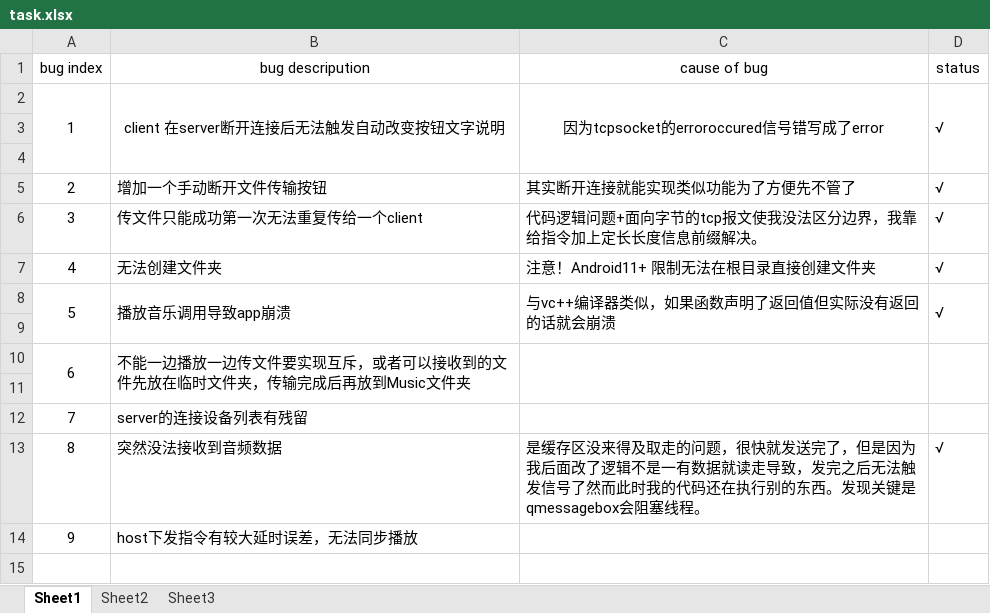
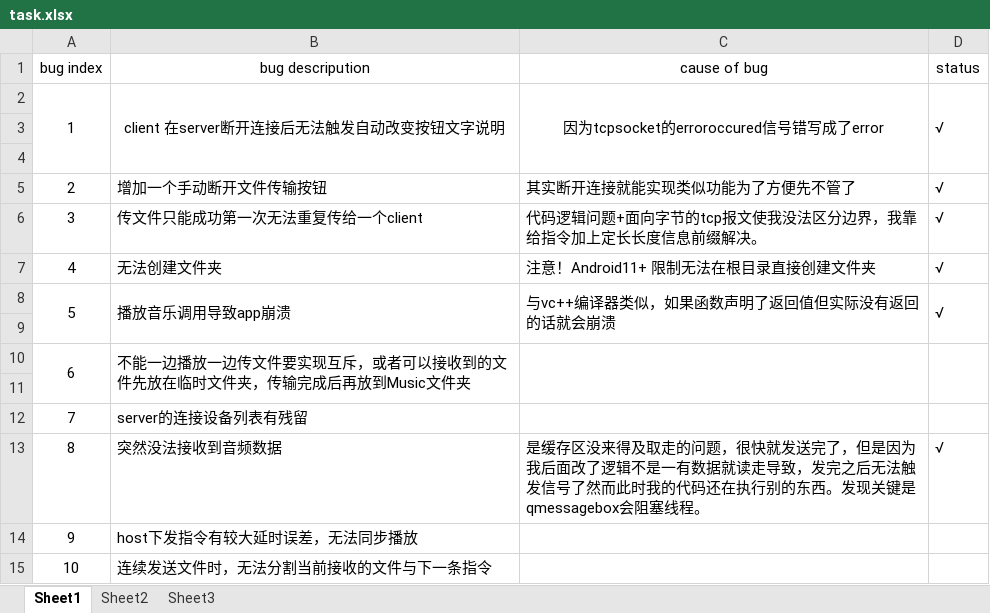
Before and after one commit to sitakerchen/MultiStereo, an Excel workbook: 1_Doc/task.xlsx, sheet Sheet1, drawn as a sheet; values as stored, in another font and other column widths than the file's, no borders; the diff names each change by its address in the sheet, - before the commit and + after, or states it on an @@ line.

```diff
--- a/1_Doc/task.xlsx (sheet Sheet1)
+++ b/1_Doc/task.xlsx (sheet Sheet1)
+row 15: 10 | 连续发送文件时，无法分割当前接收的文件与下一条指令
```
Also changed, not shown: 20 other files.
